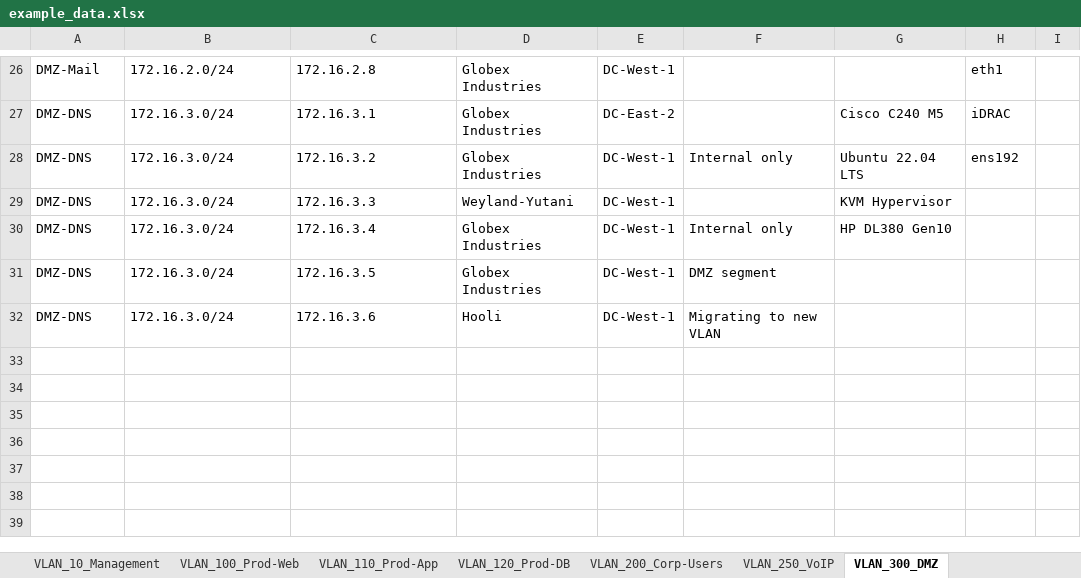
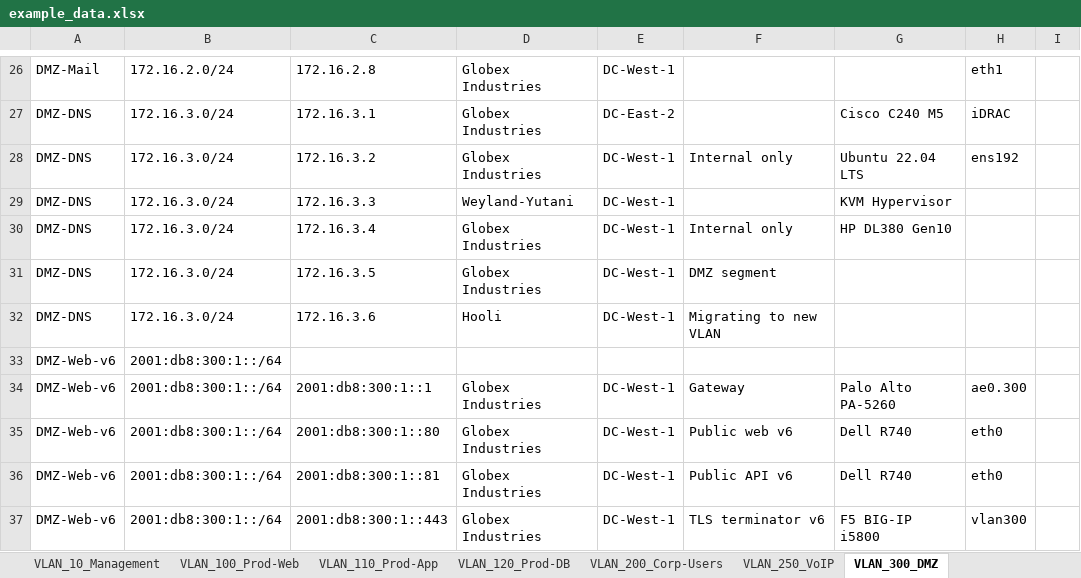
Before and after one commit to klesk32/ipam-tui, an Excel workbook: example_data.xlsx, sheet VLAN_300_DMZ, drawn as a sheet; only a part is shown, gaps mark what is left out; values as stored, in another font and other column widths than the file's, no borders; the diff names each change by its address in the sheet, - before the commit and + after, or states it on an @@ line.

```diff
--- a/example_data.xlsx (sheet VLAN_300_DMZ)
+++ b/example_data.xlsx (sheet VLAN_300_DMZ)
+row 33: DMZ-Web-v6 | 2001:db8:300:1::/64
+row 34: DMZ-Web-v6 | 2001:db8:300:1::/64 | 2001:db8:300:1::1 | Globex Industries | DC-West-1 | Gateway | Palo Alto PA-5260 | ae0.300
+row 35: DMZ-Web-v6 | 2001:db8:300:1::/64 | 2001:db8:300:1::80 | Globex Industries | DC-West-1 | Public web v6 | Dell R740 | eth0
+row 36: DMZ-Web-v6 | 2001:db8:300:1::/64 | 2001:db8:300:1::81 | Globex Industries | DC-West-1 | Public API v6 | Dell R740 | eth0
+row 37: DMZ-Web-v6 | 2001:db8:300:1::/64 | 2001:db8:300:1::443 | Globex Industries | DC-West-1 | TLS terminator v6 | F5 BIG-IP i5800 | vlan300
```
Also changed, not shown: sheet VLAN_100_Prod-Web, sheet VLAN_10_Management, sheet VLAN_800_Public-Web, sheet VLAN_999_Transit, sheet Owned_Subnets, 2 other files.
